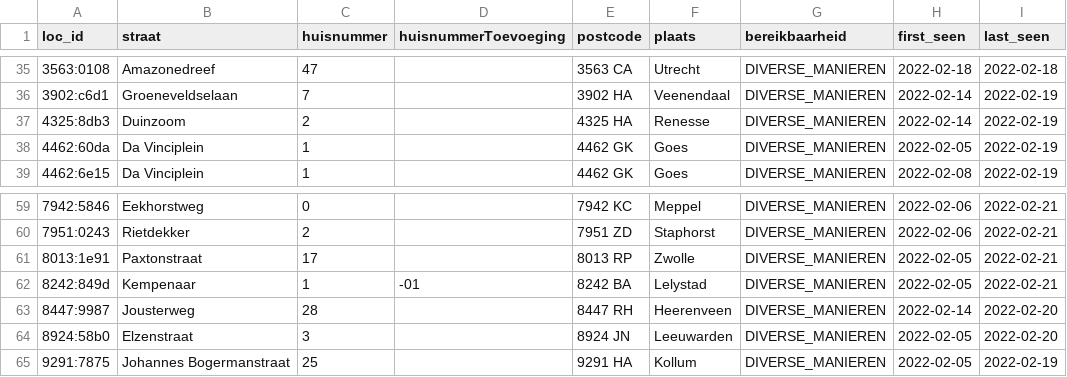
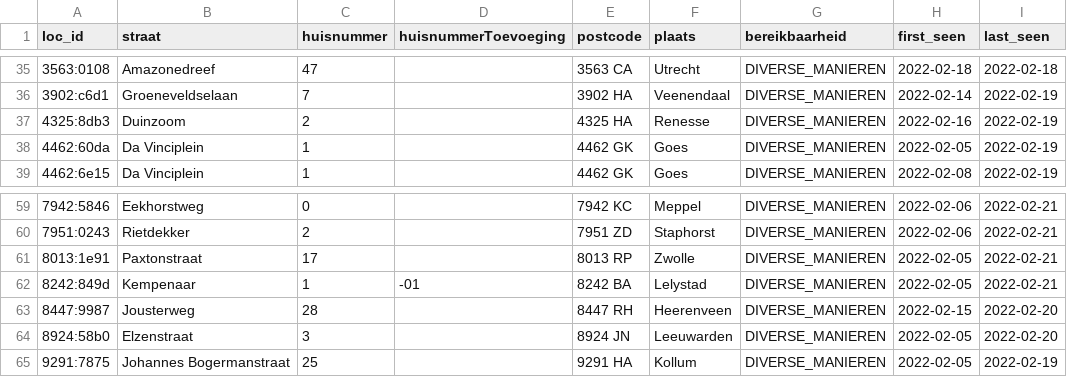
Before and after one commit to han-kwang/coronatest-scandata, a CSV file: data-ggd/ggd_locations.csv, drawn as a sheet; only a part is shown, gaps mark what is left out.

```diff
--- a/data-ggd/ggd_locations.csv
+++ b/data-ggd/ggd_locations.csv
@@ -36,3 +36,3 @@ loc_id,straat,huisnummer,huisnummerToevoeging,postcode,plaats,bereikbaarheid,fir
 3902:c6d1,Groeneveldselaan,7,,3902 HA,Veenendaal,DIVERSE_MANIEREN,2022-02-14,2022-02-19
-4325:8db3,Duinzoom,2,,4325 HA,Renesse,DIVERSE_MANIEREN,2022-02-14,2022-02-19
+4325:8db3,Duinzoom,2,,4325 HA,Renesse,DIVERSE_MANIEREN,2022-02-16,2022-02-19
 4462:60da,Da Vinciplein,1,,4462 GK,Goes,DIVERSE_MANIEREN,2022-02-05,2022-02-19
@@ -62,3 +62,3 @@ loc_id,straat,huisnummer,huisnummerToevoeging,postcode,plaats,bereikbaarheid,fir
 8242:849d,Kempenaar,1,-01,8242 BA,Lelystad,DIVERSE_MANIEREN,2022-02-05,2022-02-21
-8447:9987,Jousterweg,28,,8447 RH,Heerenveen,DIVERSE_MANIEREN,2022-02-14,2022-02-20
+8447:9987,Jousterweg,28,,8447 RH,Heerenveen,DIVERSE_MANIEREN,2022-02-15,2022-02-20
 8924:58b0,Elzenstraat,3,,8924 JN,Leeuwarden,DIVERSE_MANIEREN,2022-02-05,2022-02-20
```
Also changed, not shown: data-ggd/ggd_scan-2022-W07.csv, data-son/son_scan-2022-W07.csv, 2 other files.
